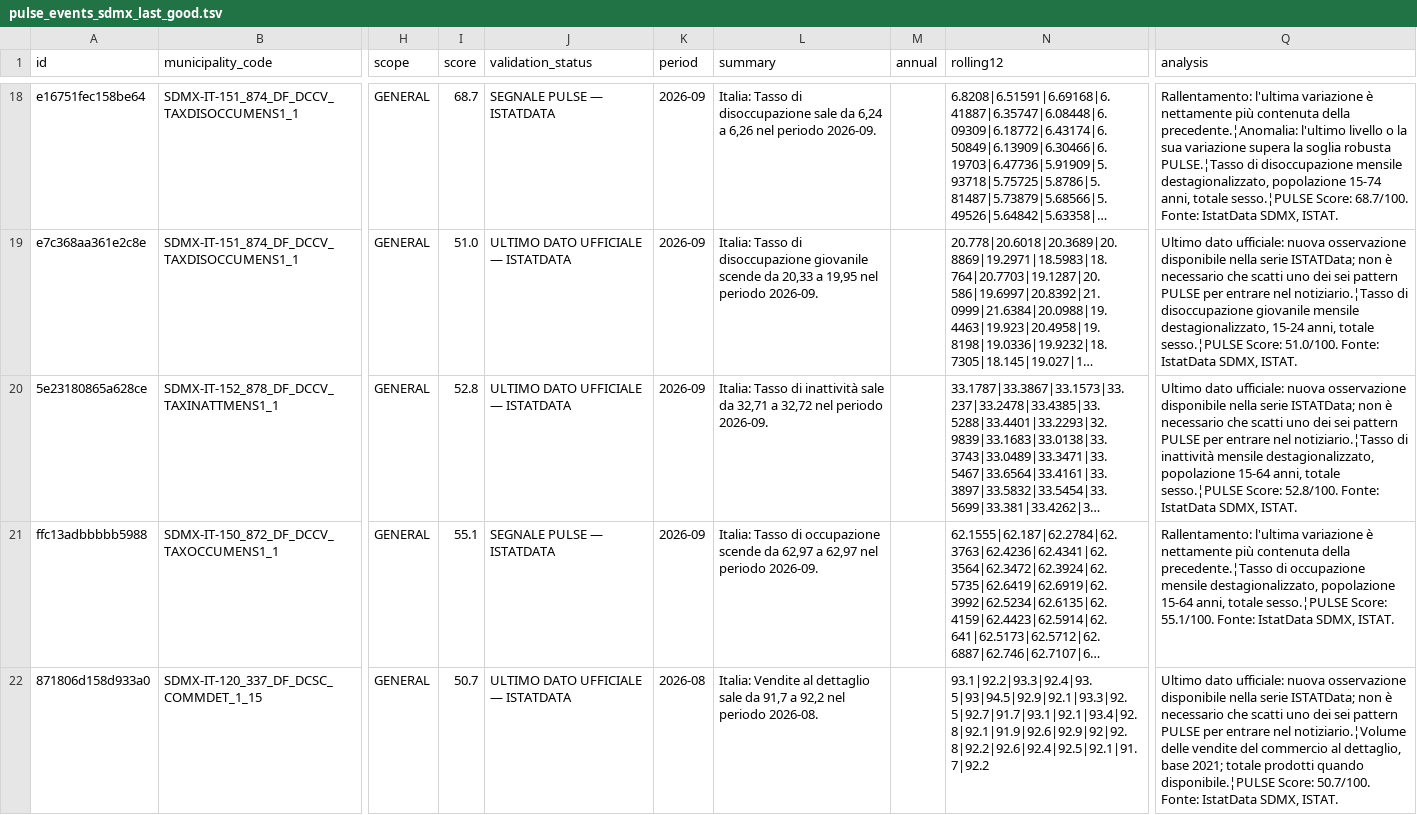
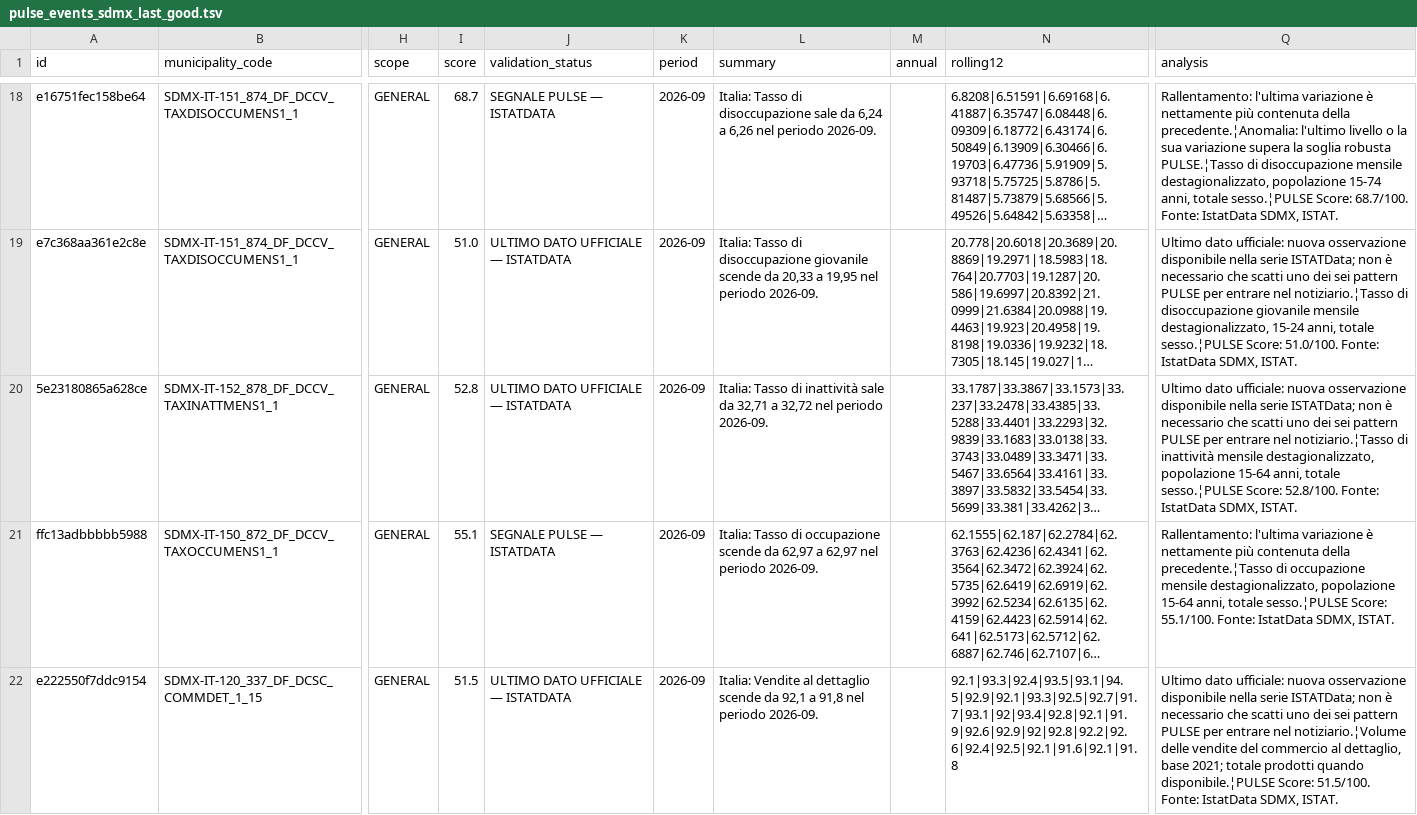
Before and after one commit to AppInRome/ISTAT-PULSE-DATA, a TSV file: data/pulse_events_sdmx_last_good.tsv, drawn as a sheet; only a part is shown, gaps mark what is left out; long unchanged cells end in …; the diff names each change by its address in the sheet, - before the commit and + after, or states it on an @@ line.

```diff
--- a/data/pulse_events_sdmx_last_good.tsv
+++ b/data/pulse_events_sdmx_last_good.tsv
-A22 (id): 871806d158d933a0
+A22 (id): e222550f7ddc9154
-I22 (score): 50.7
+I22 (score): 51.5
-K22 (period): 2026-08
+K22 (period): 2026-09
-L22 (summary): …al dettaglio sale da 91,7 a 92,2 nel periodo 2026-08.
+L22 (summary): …al dettaglio scende da 92,1 a 91,8 nel periodo 2026-09.
-N22 (rolling12): 93.1|92.2|93.3|92.4|93.5|93|94.5|92.9|92.1|93.3|92.5|92.7|91.7|93.1|92.1|93.4|92.8|92.1|91.9|92.6|92.9|92|92.8|92.2|92.6|92.4|92.5|92.1|91.7|92.2
+N22 (rolling12): 92.1|93.3|92.4|93.5|93.1|94.5|92.9|92.1|93.3|92.5|92.7|91.7|93.1|92|93.4|92.8|92.1|91.9|92.6|92.9|92|92.8|92.2|92.6|92.4|92.5|92.1|91.6|92.1|91.8
-Q22 (analysis): …disponibile.¦PULSE Score: 50.7/100. Fonte: IstatData…
+Q22 (analysis): …disponibile.¦PULSE Score: 51.5/100. Fonte: IstatData…
```
Also changed, not shown: data/pulse_events.tsv, 14 other files.
